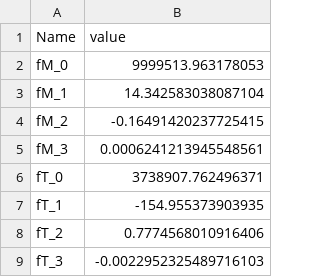
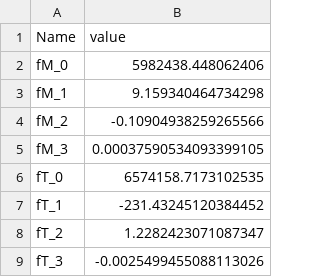
Before and after one commit to Flint2082/QCM_red_pitaya, a CSV file: coeffecients.csv, drawn as a sheet.

```diff
--- a/coeffecients.csv
+++ b/coeffecients.csv
@@ -1,9 +1,9 @@
 Name,value
-fM_0,9999513.963178053
-fM_1,14.342583038087104
-fM_2,-0.16491420237725415
-fM_3,0.0006241213945548561
-fT_0,3738907.762496371
-fT_1,-154.955373903935
-fT_2,0.7774568010916406
-fT_3,-0.0022952325489716103
+fM_0,5982438.448062406
+fM_1,9.159340464734298
+fM_2,-0.10904938259265566
+fM_3,0.00037590534093399105
+fT_0,6574158.7173102535
+fT_1,-231.43245120384452
+fT_2,1.2282423071087347
+fT_3,-0.0025499455088113026
```
Also changed, not shown: calibration_data.csv, 2 other files.
